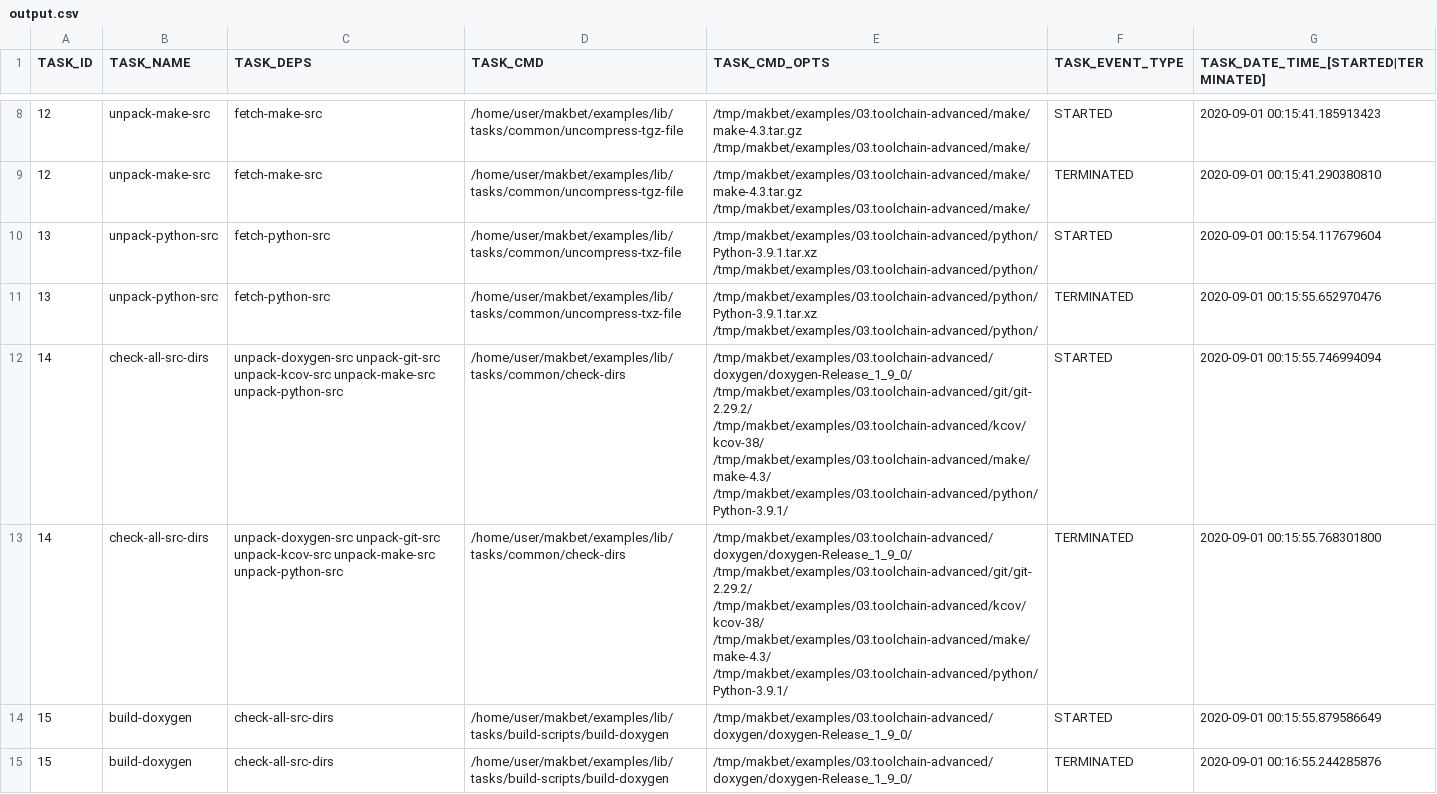
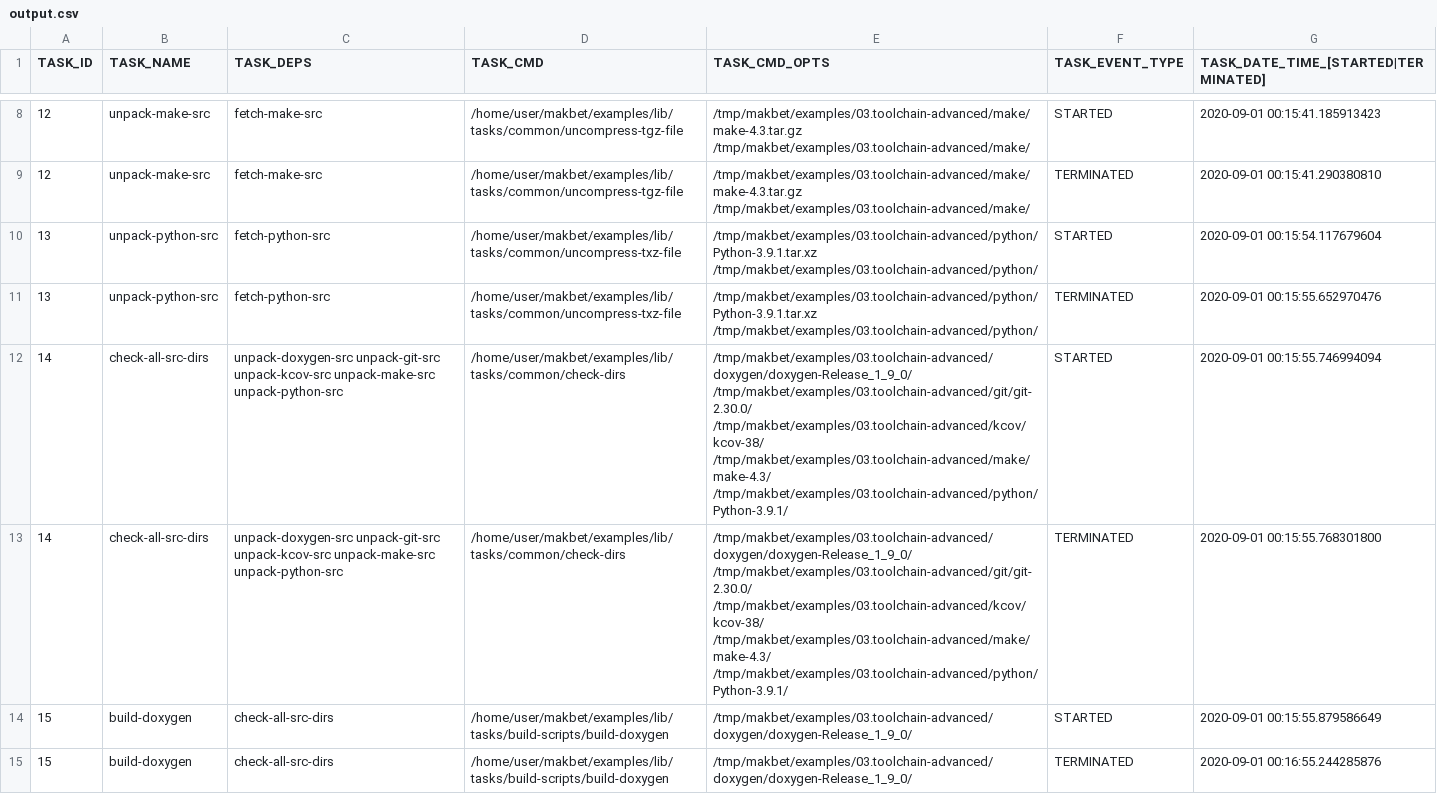
Before and after one commit to skaluzka/makbet, a CSV file: examples/03.toolchain-advanced/results/output.csv, drawn as a sheet; only a part is shown, gaps mark what is left out; the diff covers the shown part only.

```diff
--- a/examples/03.toolchain-advanced/results/output.csv
+++ b/examples/03.toolchain-advanced/results/output.csv
@@ -11,4 +11,4 @@ TASK_ID;TASK_NAME;TASK_DEPS;TASK_CMD;TASK_CMD_OPTS;TASK_EVENT_TYPE;TASK_DATE_TIM
 "13";"unpack-python-src";"fetch-python-src";"/home/user/makbet/examples/lib/tasks/common/uncompress-txz-file";"/tmp/makbet/examples/03.toolchain-advanced/python/Python-3.9.1.tar.xz /tmp/makbet/examples/03.toolchain-advanced/python/";"TERMINATED";"2020-09-01 00:15:55.652970476";
-"14";"check-all-src-dirs";"unpack-doxygen-src unpack-git-src unpack-kcov-src unpack-make-src unpack-python-src";"/home/user/makbet/examples/lib/tasks/common/check-dirs";"/tmp/makbet/examples/03.toolchain-advanced/doxygen/doxygen-Release_1_9_0/ /tmp/makbet/examples/03.toolchain-advanced/git/git-2.29.2/ /tmp/makbet/examples/03.toolchain-advanced/kcov/kcov-38/ /tmp/makbet/examples/03.toolchain-advanced/make/make-4.3/ /tmp/makbet/examples/03.toolchain-advanced/python/Python-3.9.1/";"STARTED";"2020-09-01 00:15:55.746994094";
-"14";"check-all-src-dirs";"unpack-doxygen-src unpack-git-src unpack-kcov-src unpack-make-src unpack-python-src";"/home/user/makbet/examples/lib/tasks/common/check-dirs";"/tmp/makbet/examples/03.toolchain-advanced/doxygen/doxygen-Release_1_9_0/ /tmp/makbet/examples/03.toolchain-advanced/git/git-2.29.2/ /tmp/makbet/examples/03.toolchain-advanced/kcov/kcov-38/ /tmp/makbet/examples/03.toolchain-advanced/make/make-4.3/ /tmp/makbet/examples/03.toolchain-advanced/python/Python-3.9.1/";"TERMINATED";"2020-09-01 00:15:55.768301800";
+"14";"check-all-src-dirs";"unpack-doxygen-src unpack-git-src unpack-kcov-src unpack-make-src unpack-python-src";"/home/user/makbet/examples/lib/tasks/common/check-dirs";"/tmp/makbet/examples/03.toolchain-advanced/doxygen/doxygen-Release_1_9_0/ /tmp/makbet/examples/03.toolchain-advanced/git/git-2.30.0/ /tmp/makbet/examples/03.toolchain-advanced/kcov/kcov-38/ /tmp/makbet/examples/03.toolchain-advanced/make/make-4.3/ /tmp/makbet/examples/03.toolchain-advanced/python/Python-3.9.1/";"STARTED";"2020-09-01 00:15:55.746994094";
+"14";"check-all-src-dirs";"unpack-doxygen-src unpack-git-src unpack-kcov-src unpack-make-src unpack-python-src";"/home/user/makbet/examples/lib/tasks/common/check-dirs";"/tmp/makbet/examples/03.toolchain-advanced/doxygen/doxygen-Release_1_9_0/ /tmp/makbet/examples/03.toolchain-advanced/git/git-2.30.0/ /tmp/makbet/examples/03.toolchain-advanced/kcov/kcov-38/ /tmp/makbet/examples/03.toolchain-advanced/make/make-4.3/ /tmp/makbet/examples/03.toolchain-advanced/python/Python-3.9.1/";"TERMINATED";"2020-09-01 00:15:55.768301800";
 "15";"build-doxygen";"check-all-src-dirs";"/home/user/makbet/examples/lib/tasks/build-scripts/build-doxygen";"/tmp/makbet/examples/03.toolchain-advanced/doxygen/doxygen-Release_1_9_0/";"STARTED";"2020-09-01 00:15:55.879586649";
```
Also changed, not shown: 8 edited cells elsewhere in this file, examples/02.toolchain-simple/results/output.csv, 11 other files.
